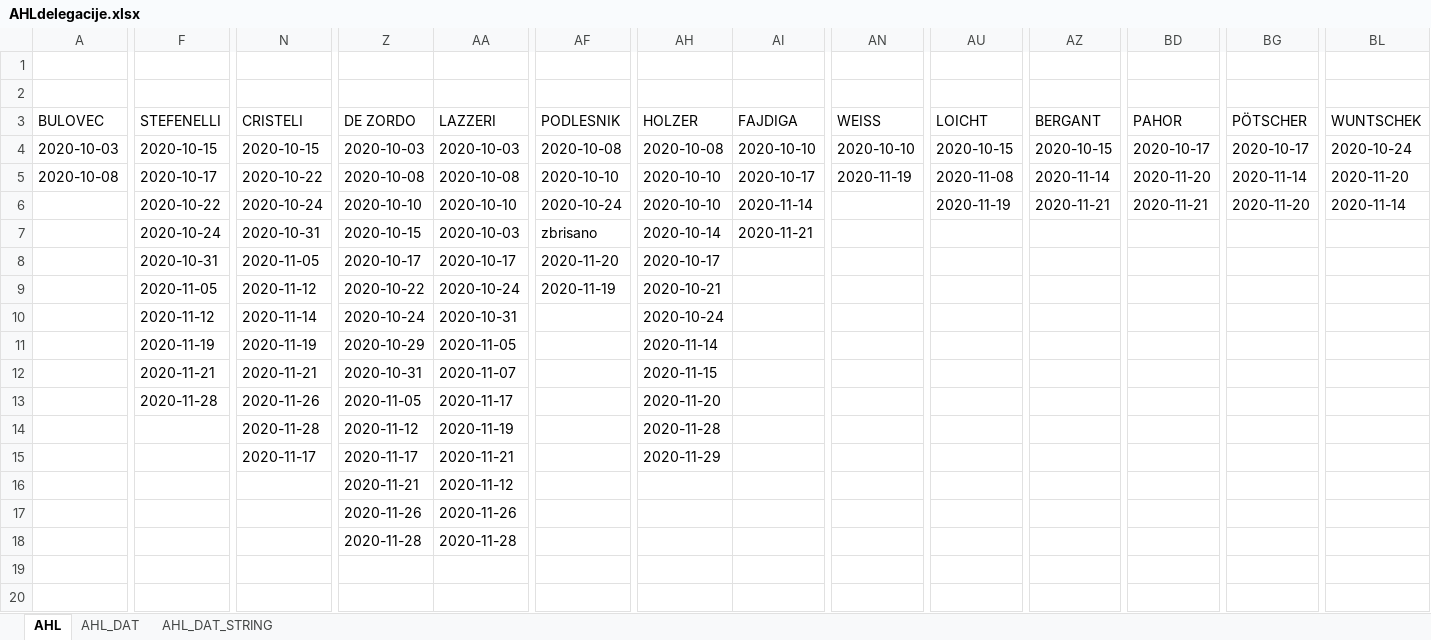
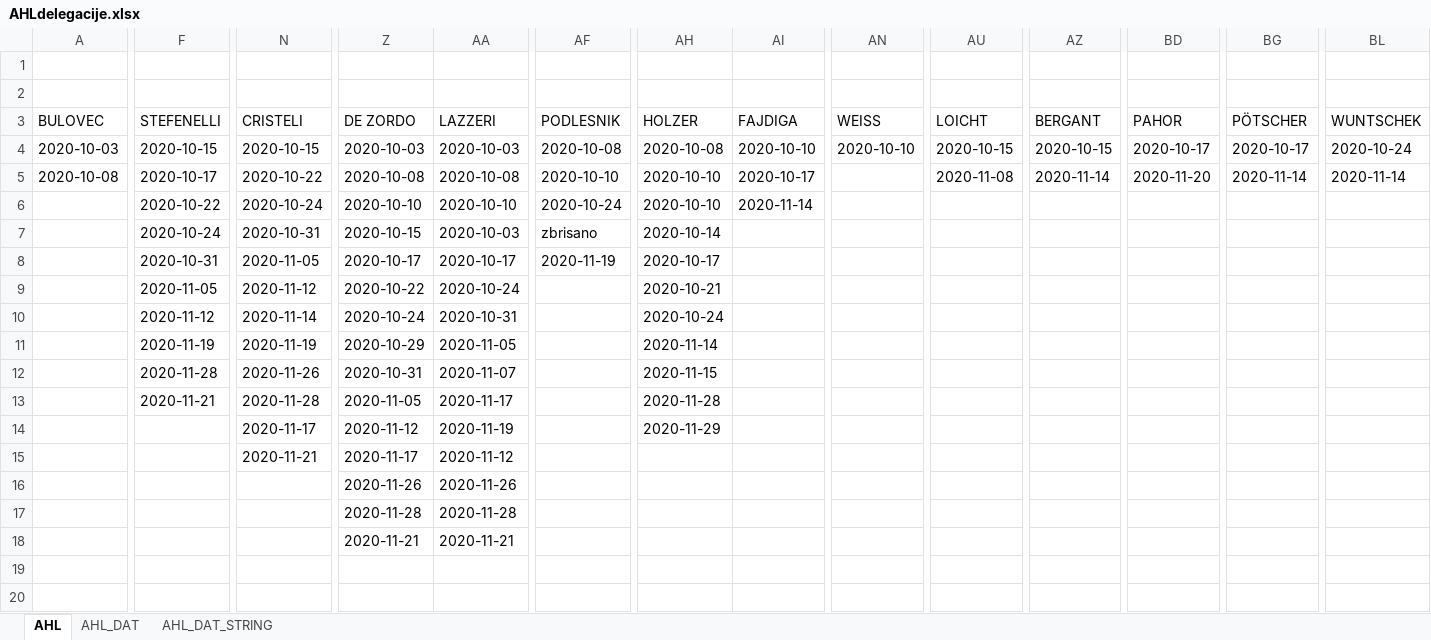
Before and after one commit to snojle23/delegacije, an Excel workbook: data/AHLdelegacije.xlsx, sheet AHL, drawn as a sheet; only a part is shown, gaps mark what is left out; values as stored, in another font and other column widths than the file's, no borders; the diff covers the shown part only; the diff names each change by its address in the sheet, - before the commit and + after, or states it on an @@ line.

```diff
--- a/data/AHLdelegacije.xlsx (sheet AHL)
+++ b/data/AHLdelegacije.xlsx (sheet AHL)
-AN5 (WEISS): 2020-11-19
+AN5 (WEISS): (empty)
-BL5 (WUNTSCHEK): 2020-11-20
+BL5 (WUNTSCHEK): 2020-11-14
-AU6 (LOICHT): 2020-11-19
+AU6 (LOICHT): (empty)
-AZ6 (BERGANT): 2020-11-21
+AZ6 (BERGANT): (empty)
-BD6 (PAHOR): 2020-11-21
+BD6 (PAHOR): (empty)
-BG6 (PÖTSCHER): 2020-11-20
+BG6 (PÖTSCHER): (empty)
-BL6 (WUNTSCHEK): 2020-11-14
+BL6 (WUNTSCHEK): (empty)
-AI7 (FAJDIGA): 2020-11-21
+AI7 (FAJDIGA): (empty)
-AF8 (PODLESNIK): 2020-11-20
+AF8 (PODLESNIK): 2020-11-19
-AF9 (PODLESNIK): 2020-11-19
+AF9 (PODLESNIK): (empty)
-F12 (STEFENELLI): 2020-11-21
+F12 (STEFENELLI): 2020-11-28
-N12 (CRISTELI): 2020-11-21
+N12 (CRISTELI): 2020-11-26
-F13 (STEFENELLI): 2020-11-28
+F13 (STEFENELLI): 2020-11-21
-N13 (CRISTELI): 2020-11-26
+N13 (CRISTELI): 2020-11-28
-AH13 (HOLZER): 2020-11-20
+AH13 (HOLZER): 2020-11-28
-N14 (CRISTELI): 2020-11-28
+N14 (CRISTELI): 2020-11-17
-AH14 (HOLZER): 2020-11-28
+AH14 (HOLZER): 2020-11-29
-N15 (CRISTELI): 2020-11-17
+N15 (CRISTELI): 2020-11-21
-AA15 (LAZZERI): 2020-11-21
+AA15 (LAZZERI): 2020-11-12
-AH15 (HOLZER): 2020-11-29
+AH15 (HOLZER): (empty)
-Z16 (DE ZORDO): 2020-11-21
+Z16 (DE ZORDO): 2020-11-26
-AA16 (LAZZERI): 2020-11-12
+AA16 (LAZZERI): 2020-11-26
-Z17 (DE ZORDO): 2020-11-26
+Z17 (DE ZORDO): 2020-11-28
-AA17 (LAZZERI): 2020-11-26
+AA17 (LAZZERI): 2020-11-28
-Z18 (DE ZORDO): 2020-11-28
+Z18 (DE ZORDO): 2020-11-21
-AA18 (LAZZERI): 2020-11-28
+AA18 (LAZZERI): 2020-11-21
```
Also changed, not shown: 3 edited cells elsewhere in this sheet, sheet AHL_DAT, sheet AHL_DAT_STRING, data/ICEHLdelegacije.xlsx, 1 other file.
